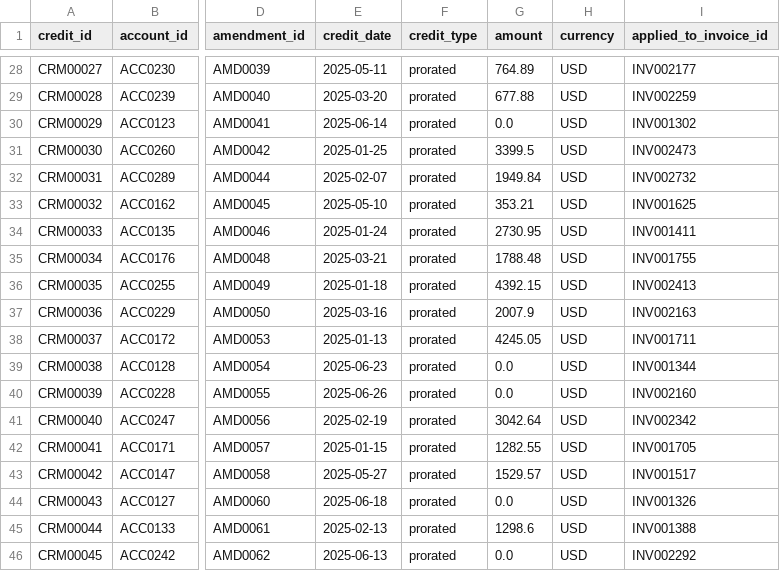
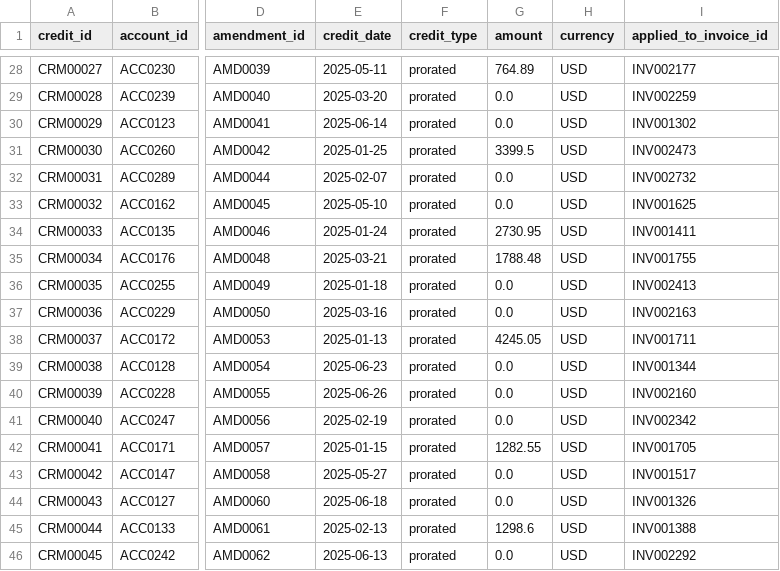
Before and after one commit to brpuneet898/BA_colab_bench_tasks, a CSV file: saas-billing-integrity-audit/environment/data/credit_memos.csv, drawn as a sheet; only a part is shown, gaps mark what is left out; the diff covers the shown part only; the diff names each change by its address in the sheet, - before the commit and + after, or states it on an @@ line.

```diff
--- a/saas-billing-integrity-audit/environment/data/credit_memos.csv
+++ b/saas-billing-integrity-audit/environment/data/credit_memos.csv
-G29 (amount): 677.88
+G29 (amount): 0.0
-G32 (amount): 1949.84
+G32 (amount): 0.0
-G33 (amount): 353.21
+G33 (amount): 0.0
-G36 (amount): 4392.15
+G36 (amount): 0.0
-G37 (amount): 2007.9
+G37 (amount): 0.0
-G41 (amount): 3042.64
+G41 (amount): 0.0
-G43 (amount): 1529.57
+G43 (amount): 0.0
```
Also changed, not shown: 29 edited cells elsewhere in this file, saas-billing-integrity-audit/environment/data/amendments.csv, 3 other files.
